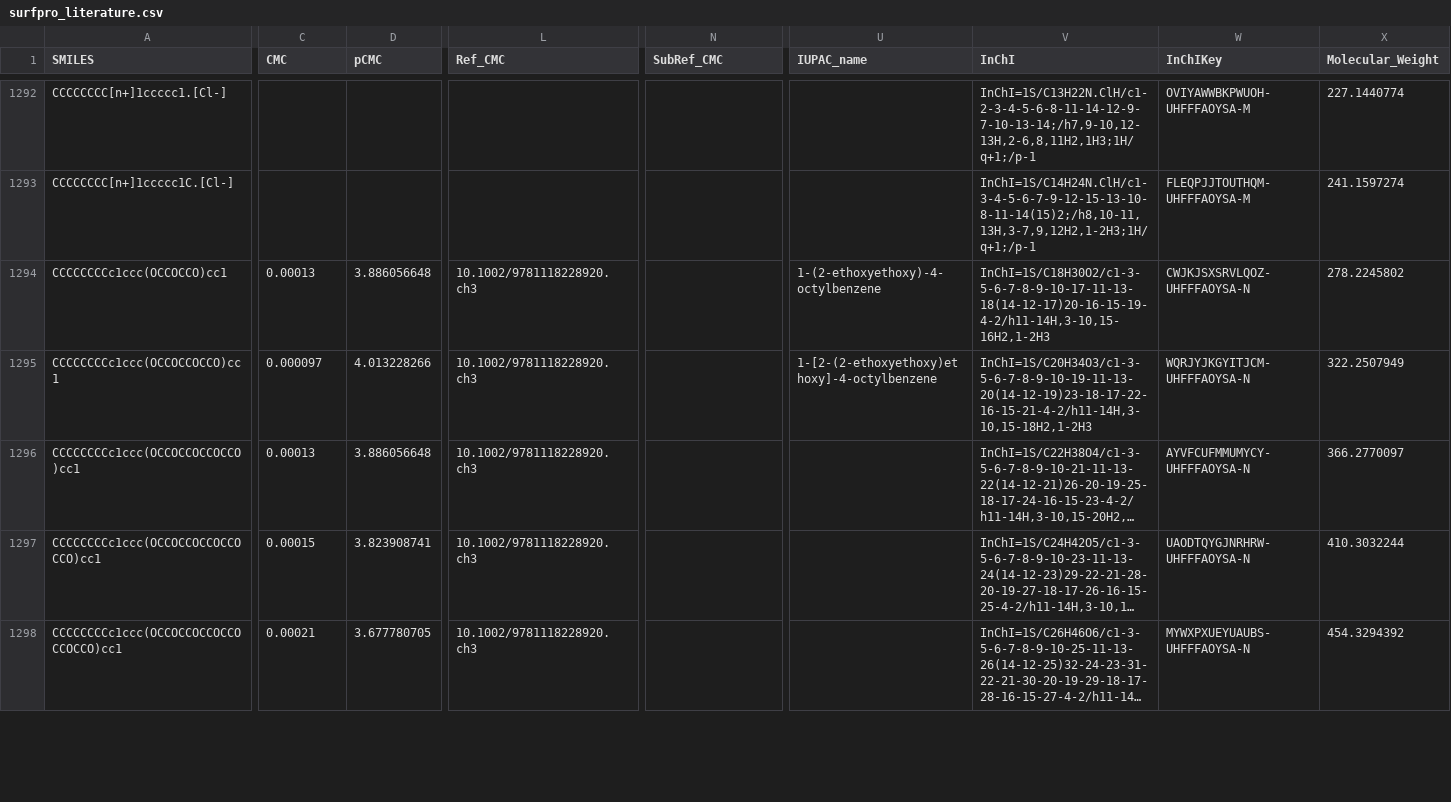
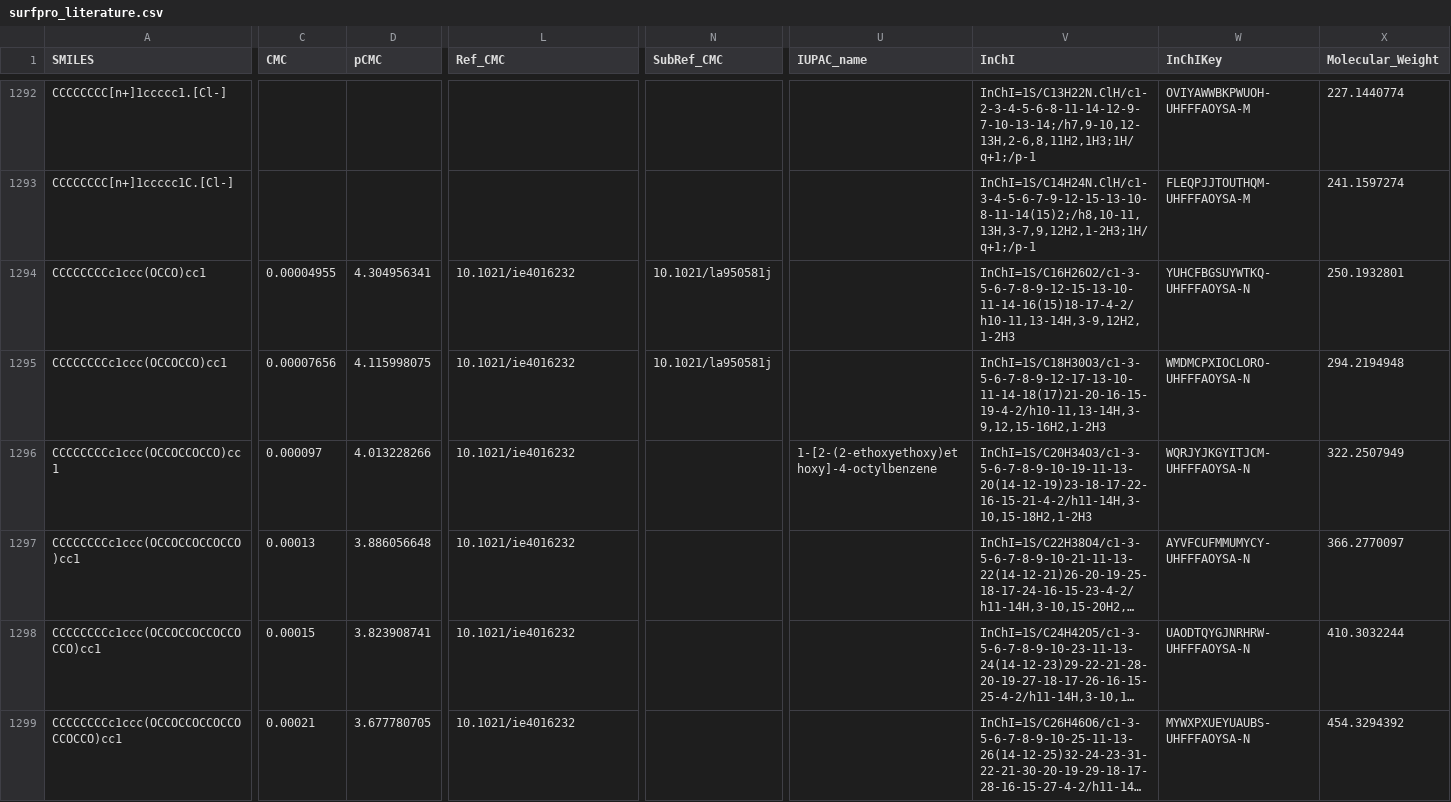
Before and after one commit to BigChemistry-RobotLab/SurfPro, a CSV file: data/surfpro_literature.csv, drawn as a sheet; only a part is shown, gaps mark what is left out; long unchanged cells end in …; addresses are those after the commit; rows hold the shown columns only; the diff covers the shown part only; the diff names each change by its address in the sheet, - before the commit and + after, or states it on an @@ line.

Commit message:
fix and merge 8 nonionics (C8PHE_)

```diff
--- a/data/surfpro_literature.csv
+++ b/data/surfpro_literature.csv
+row 1294: CCCCCCCCc1ccc(OCCO)cc1 | 0.00004955 | 4.304956341 | 10.1021/ie4016232 | 10.1021/la950581j |  | InChI=1S/C16H26O2/c1-3-5-6-7-8-9-12-15-13-10-11-14-16(15)18-17-4-2/h10-11,13-14H,3-9,12H2,1-2H3 | YUHCFBGSUYWTKQ-UHFFFAOYSA-N | 250.1932801
-C1295 (CMC): 0.00013
+C1295 (CMC): 0.00007656
-D1295 (pCMC): 3.886056648
+D1295 (pCMC): 4.115998075
-L1295:L1299 (Ref_CMC): 10.1002/9781118228920.ch3
+L1295:L1299 (Ref_CMC): 10.1021/ie4016232
-N1295 (SubRef_CMC): (empty)
+N1295 (SubRef_CMC): 10.1021/la950581j
-U1295 (IUPAC_name): 1-(2-ethoxyethoxy)-4-octylbenzene
+U1295 (IUPAC_name): (empty)
-V1295 (InChI): InChI=1S/C18H30O2/c1-3-5-6-7-8-9-10-17-11-13-18(14-12-17)20-16-15-19-4-2/h11-14H,3-10,15-16H2,1-2H3
+V1295 (InChI): InChI=1S/C18H30O3/c1-3-5-6-7-8-9-12-17-13-10-11-14-18(17)21-20-16-15-19-4-2/h10-11,13-14H,3-9,12,15-16H2,1-2H3
-W1295 (InChIKey): CWJKJSXSRVLQOZ-UHFFFAOYSA-N
+W1295 (InChIKey): WMDMCPXIOCLORO-UHFFFAOYSA-N
-X1295 (Molecular_Weight): 278.2245802
+X1295 (Molecular_Weight): 294.2194948
```
Also changed, not shown: 10 removed rows and 8 edited cells elsewhere in this file.
